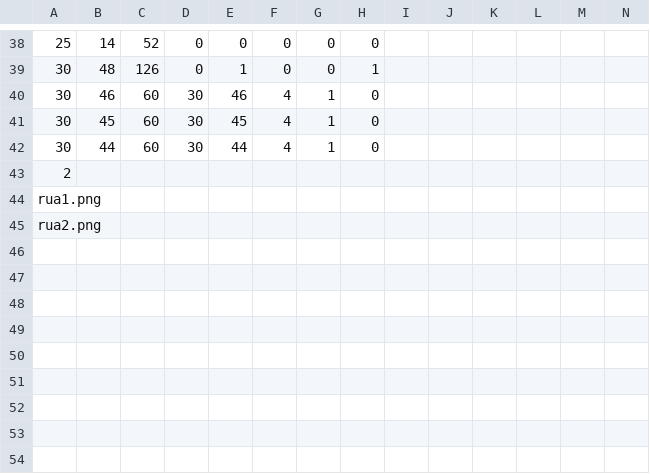
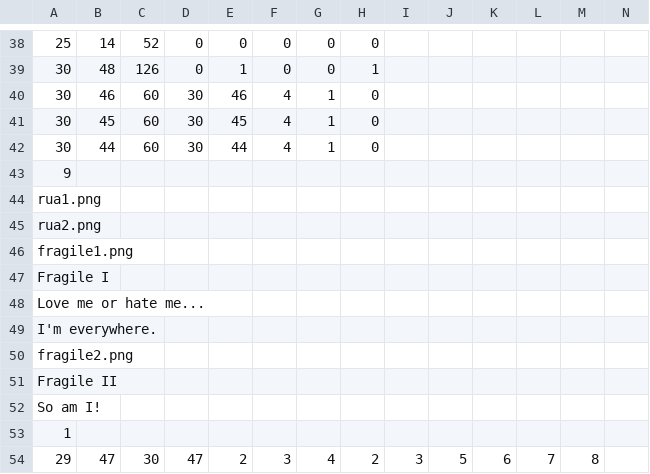
Before and after one commit to ayuusweetfish/gradatim, a CSV file: res/rub.csv, drawn as a sheet; only a part is shown, gaps mark what is left out; rows hold the shown columns only; the diff names each change by its address in the sheet, - before the commit and + after, or states it on an @@ line.

```diff
--- a/res/rub.csv
+++ b/res/rub.csv
-A43: 2
+A43: 9
+row 46: fragile1.png
+row 47: Fragile I
+row 48: Love me or hate me...
+row 49: I'm everywhere.
+row 50: fragile2.png
+row 51: Fragile II
+row 52: So am I!
+row 53: 1
+row 54: 29 | 47 | 30 | 47 | 2 | 3 | 4 | 2 | 3 | 5 | 6 | 7 | 8
```
Also changed, not shown: res/rua.csv, 5 other files.
